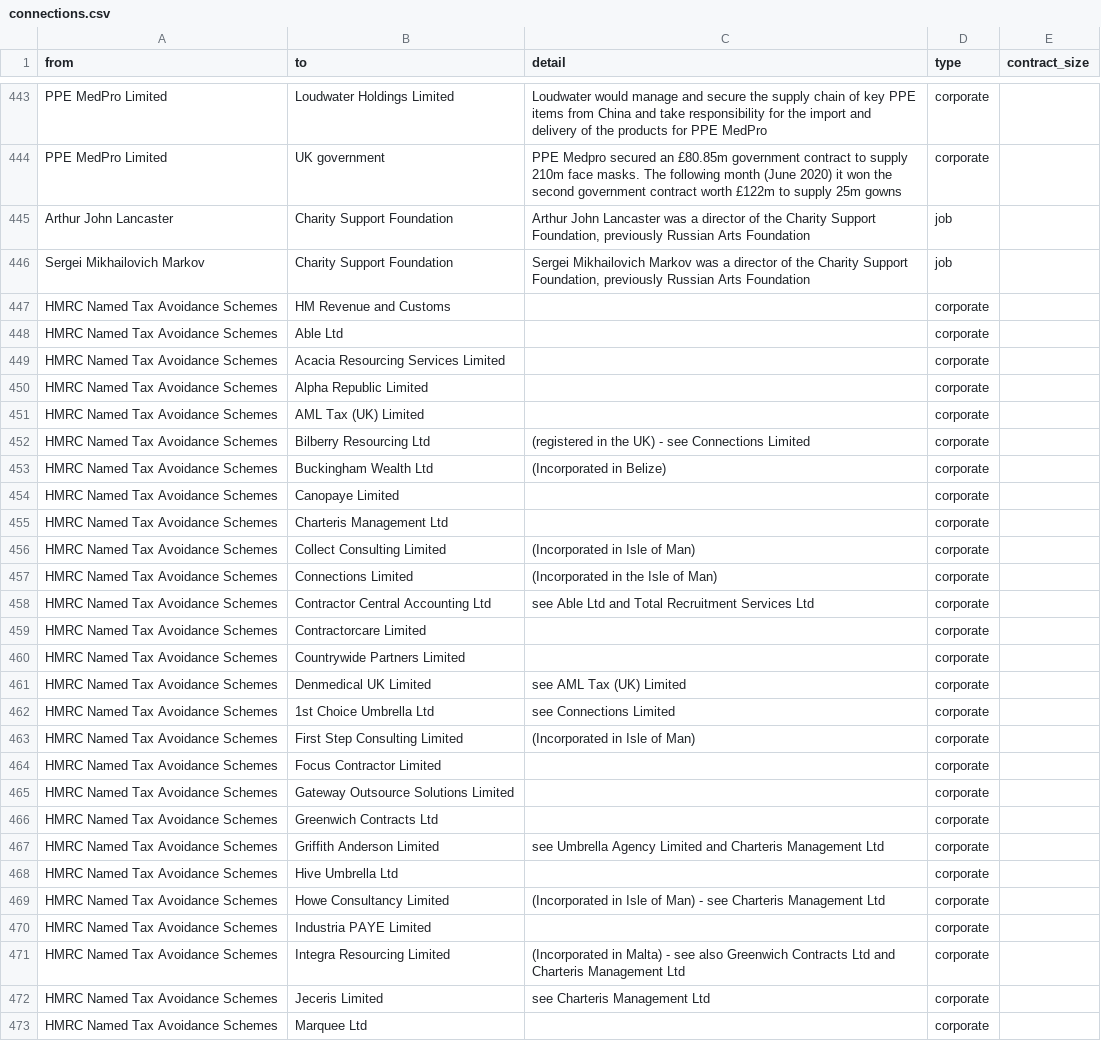
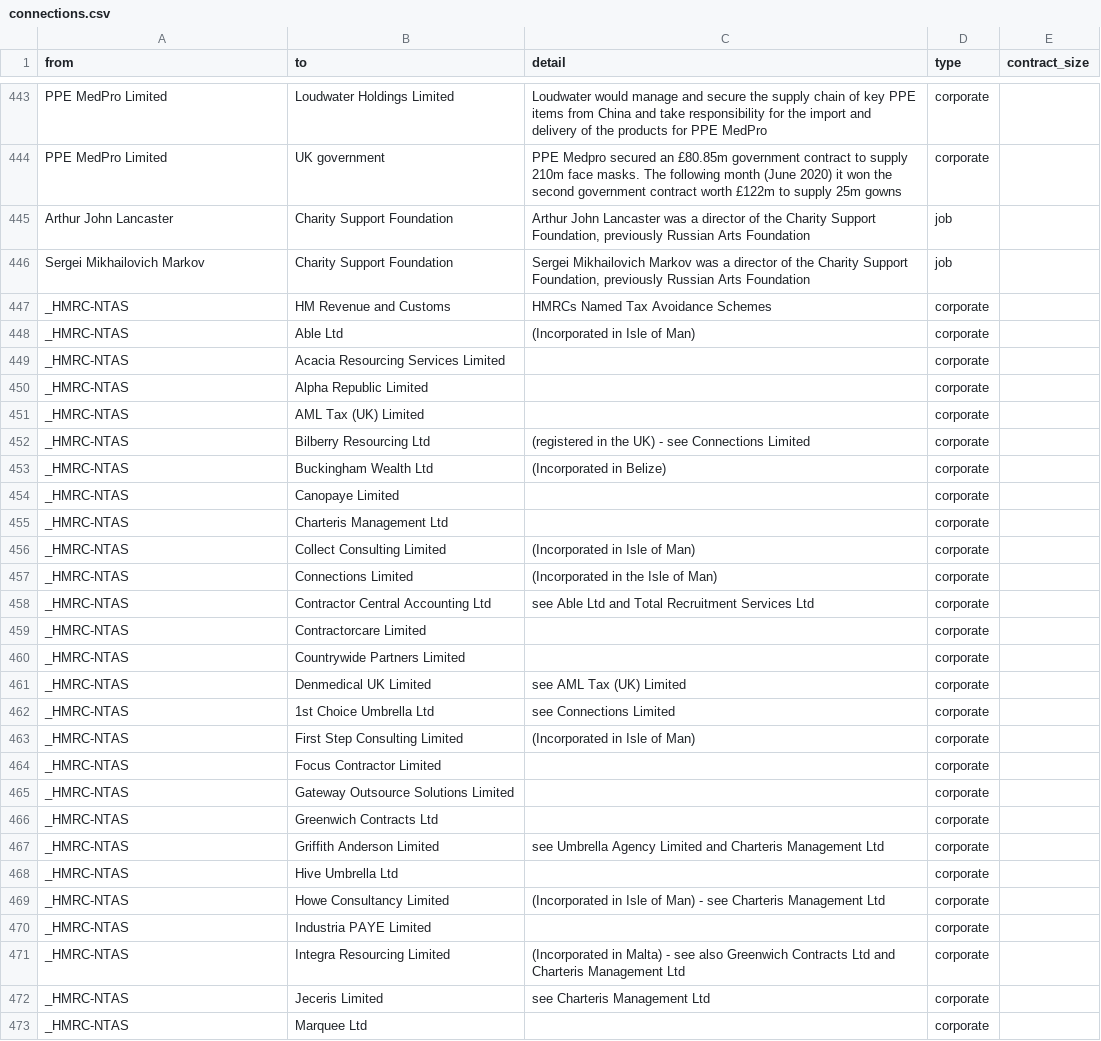
Before and after one commit to prime23-gareth/my-little-crony, a CSV file: src/connections.csv, drawn as a sheet; only a part is shown, gaps mark what is left out; the diff covers the shown part only.

Commit message:
Further HMRC NTAS updates and links (#10)

```diff
--- a/src/connections.csv
+++ b/src/connections.csv
@@ -446,28 +446,28 @@ Arthur John Lancaster,Charity Support Foundation,"Arthur John Lancaster was a di
 Sergei Mikhailovich Markov,Charity Support Foundation,"Sergei Mikhailovich Markov was a director of the Charity Support Foundation, previously Russian Arts Foundation",job,
-HMRC Named Tax Avoidance Schemes,HM Revenue and Customs,,corporate,
-HMRC Named Tax Avoidance Schemes,Able Ltd,,corporate,
-HMRC Named Tax Avoidance Schemes,Acacia Resourcing Services Limited,,corporate,
-HMRC Named Tax Avoidance Schemes,Alpha Republic Limited,,corporate,
-HMRC Named Tax Avoidance Schemes,AML Tax (UK) Limited,,corporate,
-HMRC Named Tax Avoidance Schemes,Bilberry Resourcing Ltd,(registered in the UK) - see Connections Limited,corporate,
-HMRC Named Tax Avoidance Schemes,Buckingham Wealth Ltd,(Incorporated in Belize),corporate,
-HMRC Named Tax Avoidance Schemes,Canopaye Limited,,corporate,
-HMRC Named Tax Avoidance Schemes,Charteris Management Ltd,,corporate,
-HMRC Named Tax Avoidance Schemes,Collect Consulting Limited,(Incorporated in Isle of Man),corporate,
-HMRC Named Tax Avoidance Schemes,Connections Limited,(Incorporated in the Isle of Man),corporate,
-HMRC Named Tax Avoidance Schemes,Contractor Central Accounting Ltd,see Able Ltd and Total Recruitment Services Ltd,corporate,
-HMRC Named Tax Avoidance Schemes,Contractorcare Limited,,corporate,
-HMRC Named Tax Avoidance Schemes,Countrywide Partners Limited,,corporate,
-HMRC Named Tax Avoidance Schemes,Denmedical UK Limited,see AML Tax (UK) Limited,corporate,
-HMRC Named Tax Avoidance Schemes,1st Choice Umbrella Ltd,see Connections Limited,corporate,
-HMRC Named Tax Avoidance Schemes,First Step Consulting Limited,(Incorporated in Isle of Man),corporate,
-HMRC Named Tax Avoidance Schemes,Focus Contractor Limited,,corporate,
-HMRC Named Tax Avoidance Schemes,Gateway Outsource Solutions Limited,,corporate,
-HMRC Named Tax Avoidance Schemes,Greenwich Contracts Ltd,,corporate,
-HMRC Named Tax Avoidance Schemes,Griffith Anderson Limited,see Umbrella Agency Limited and Charteris Management Ltd,corporate,
-HMRC Named Tax Avoidance Schemes,Hive Umbrella Ltd,,corporate,
-HMRC Named Tax Avoidance Schemes,Howe Consultancy Limited,(Incorporated in Isle of Man) - see Charteris Management Ltd,corporate,
-HMRC Named Tax Avoidance Schemes,Industria PAYE Limited,,corporate,
-HMRC Named Tax Avoidance Schemes,Integra Resourcing Limited,(Incorporated in Malta) - see also Greenwich Contracts Ltd and Charteris Management Ltd,corporate,
-HMRC Named Tax Avoidance Schemes,Jeceris Limited,see Charteris Management Ltd,corporate,
-HMRC Named Tax Avoidance Schemes,Marquee Ltd,,corporate,
+_HMRC-NTAS,HM Revenue and Customs,HMRCs Named Tax Avoidance Schemes,corporate,
+_HMRC-NTAS,Able Ltd,(Incorporated in Isle of Man),corporate,
+_HMRC-NTAS,Acacia Resourcing Services Limited,,corporate,
+_HMRC-NTAS,Alpha Republic Limited,,corporate,
+_HMRC-NTAS,AML Tax (UK) Limited,,corporate,
+_HMRC-NTAS,Bilberry Resourcing Ltd,(registered in the UK) - see Connections Limited,corporate,
+_HMRC-NTAS,Buckingham Wealth Ltd,(Incorporated in Belize),corporate,
+_HMRC-NTAS,Canopaye Limited,,corporate,
+_HMRC-NTAS,Charteris Management Ltd,,corporate,
+_HMRC-NTAS,Collect Consulting Limited,(Incorporated in Isle of Man),corporate,
+_HMRC-NTAS,Connections Limited,(Incorporated in the Isle of Man),corporate,
+_HMRC-NTAS,Contractor Central Accounting Ltd,see Able Ltd and Total Recruitment Services Ltd,corporate,
+_HMRC-NTAS,Contractorcare Limited,,corporate,
+_HMRC-NTAS,Countrywide Partners Limited,,corporate,
+_HMRC-NTAS,Denmedical UK Limited,see AML Tax (UK) Limited,corporate,
+_HMRC-NTAS,1st Choice Umbrella Ltd,see Connections Limited,corporate,
+_HMRC-NTAS,First Step Consulting Limited,(Incorporated in Isle of Man),corporate,
+_HMRC-NTAS,Focus Contractor Limited,,corporate,
+_HMRC-NTAS,Gateway Outsource Solutions Limited,,corporate,
+_HMRC-NTAS,Greenwich Contracts Ltd,,corporate,
+_HMRC-NTAS,Griffith Anderson Limited,see Umbrella Agency Limited and Charteris Management Ltd,corporate,
+_HMRC-NTAS,Hive Umbrella Ltd,,corporate,
+_HMRC-NTAS,Howe Consultancy Limited,(Incorporated in Isle of Man) - see Charteris Management Ltd,corporate,
+_HMRC-NTAS,Industria PAYE Limited,,corporate,
+_HMRC-NTAS,Integra Resourcing Limited,(Incorporated in Malta) - see also Greenwich Contracts Ltd and Charteris Management Ltd,corporate,
+_HMRC-NTAS,Jeceris Limited,see Charteris Management Ltd,corporate,
+_HMRC-NTAS,Marquee Ltd,,corporate,
```
Also changed, not shown: 20 added rows and 21 edited cells elsewhere in this file, src/people.csv, 2 other files.
